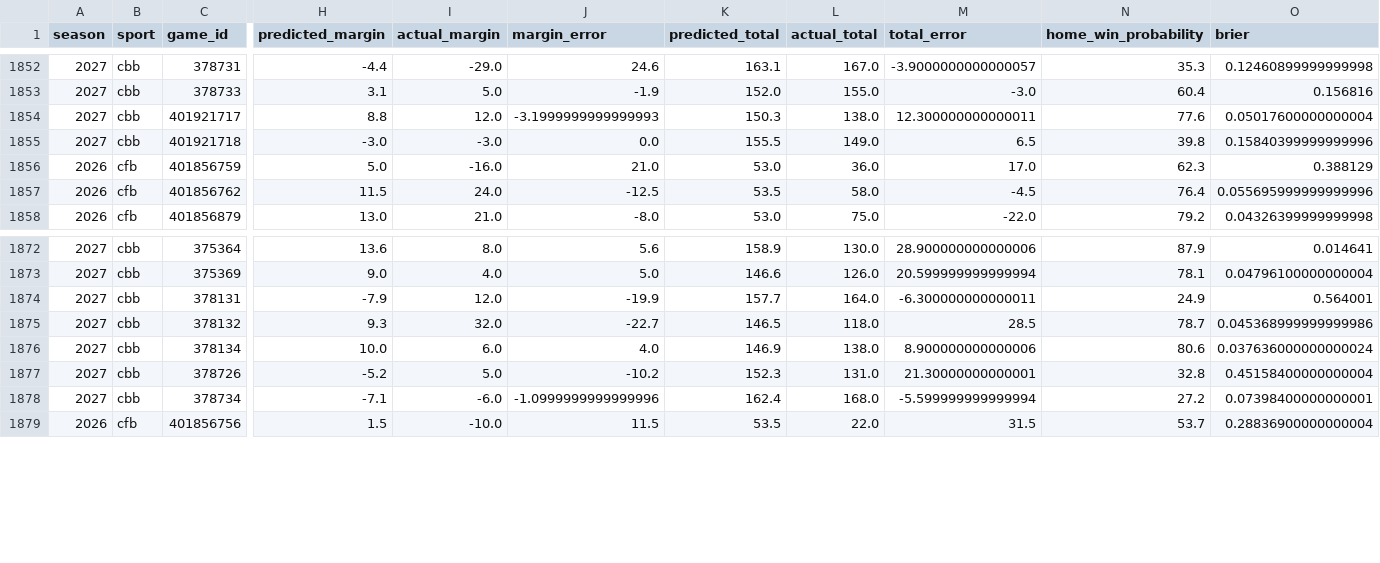
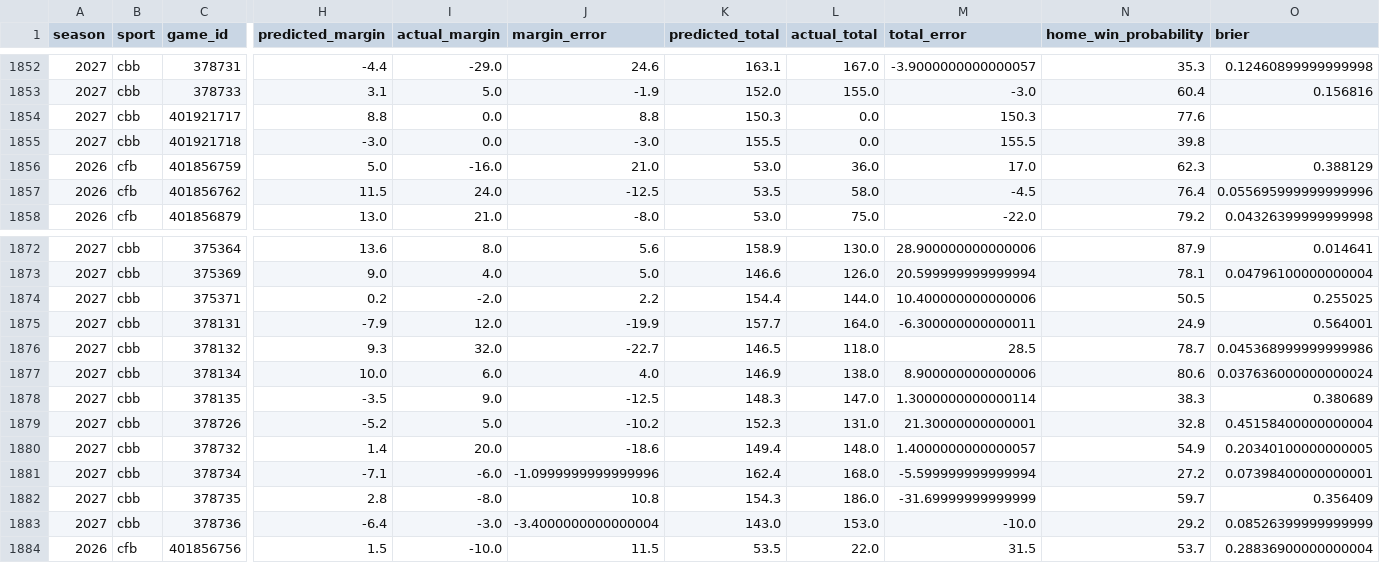
Before and after one commit to thecadeharp/cfb-analytics, a CSV file: data/reports/independent_benchmark_packet.csv, drawn as a sheet; only a part is shown, gaps mark what is left out; rows hold the shown columns only; the diff names each change by its address in the sheet, - before the commit and + after, or states it on an @@ line.

```diff
--- a/data/reports/independent_benchmark_packet.csv
+++ b/data/reports/independent_benchmark_packet.csv
-I1854 (actual_margin): 12.0
+I1854 (actual_margin): 0.0
-J1854 (margin_error): -3.1999999999999993
+J1854 (margin_error): 8.8
-L1854 (actual_total): 138.0
+L1854 (actual_total): 0.0
-M1854 (total_error): 12.300000000000011
+M1854 (total_error): 150.3
-O1854 (brier): 0.05017600000000004
+O1854 (brier): (empty)
-I1855 (actual_margin): -3.0
+I1855 (actual_margin): 0.0
-J1855 (margin_error): 0.0
+J1855 (margin_error): -3.0
-L1855 (actual_total): 149.0
+L1855 (actual_total): 0.0
-M1855 (total_error): 6.5
+M1855 (total_error): 155.5
-O1855 (brier): 0.15840399999999996
+O1855 (brier): (empty)
+row 1874: 2027 | cbb | 375371 | 0.2 | -2.0 | 2.2 | 154.4 | 144.0 | 10.400000000000006 | 50.5 | 0.255025
+row 1878: 2027 | cbb | 378135 | -3.5 | 9.0 | -12.5 | 148.3 | 147.0 | 1.3000000000000114 | 38.3 | 0.380689
+row 1880: 2027 | cbb | 378732 | 1.4 | 20.0 | -18.6 | 149.4 | 148.0 | 1.4000000000000057 | 54.9 | 0.20340100000000005
+row 1882: 2027 | cbb | 378735 | 2.8 | -8.0 | 10.8 | 154.3 | 186.0 | -31.69999999999999 | 59.7 | 0.356409
+row 1883: 2027 | cbb | 378736 | -6.4 | -3.0 | -3.4000000000000004 | 143.0 | 153.0 | -10.0 | 29.2 | 0.08526399999999999
```
Also changed, not shown: 35 other files.
